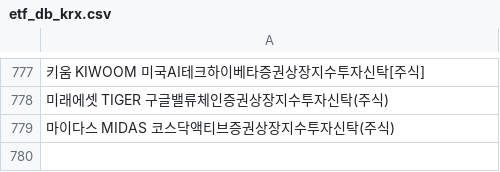
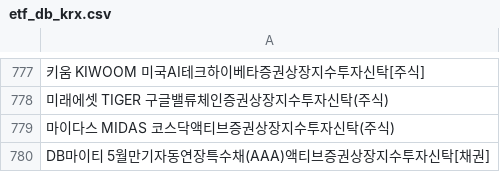
Before and after one commit to sungin-etf/test, a CSV file: etf_db_krx.csv, drawn as a sheet; only a part is shown, gaps mark what is left out; the diff names each change by its address in the sheet, - before the commit and + after, or states it on an @@ line.

```diff
--- a/etf_db_krx.csv
+++ b/etf_db_krx.csv
+row 780: DB마이티 5월만기자동연장특수채(AAA)액티브증권상장지수투자신탁[채권]
```
